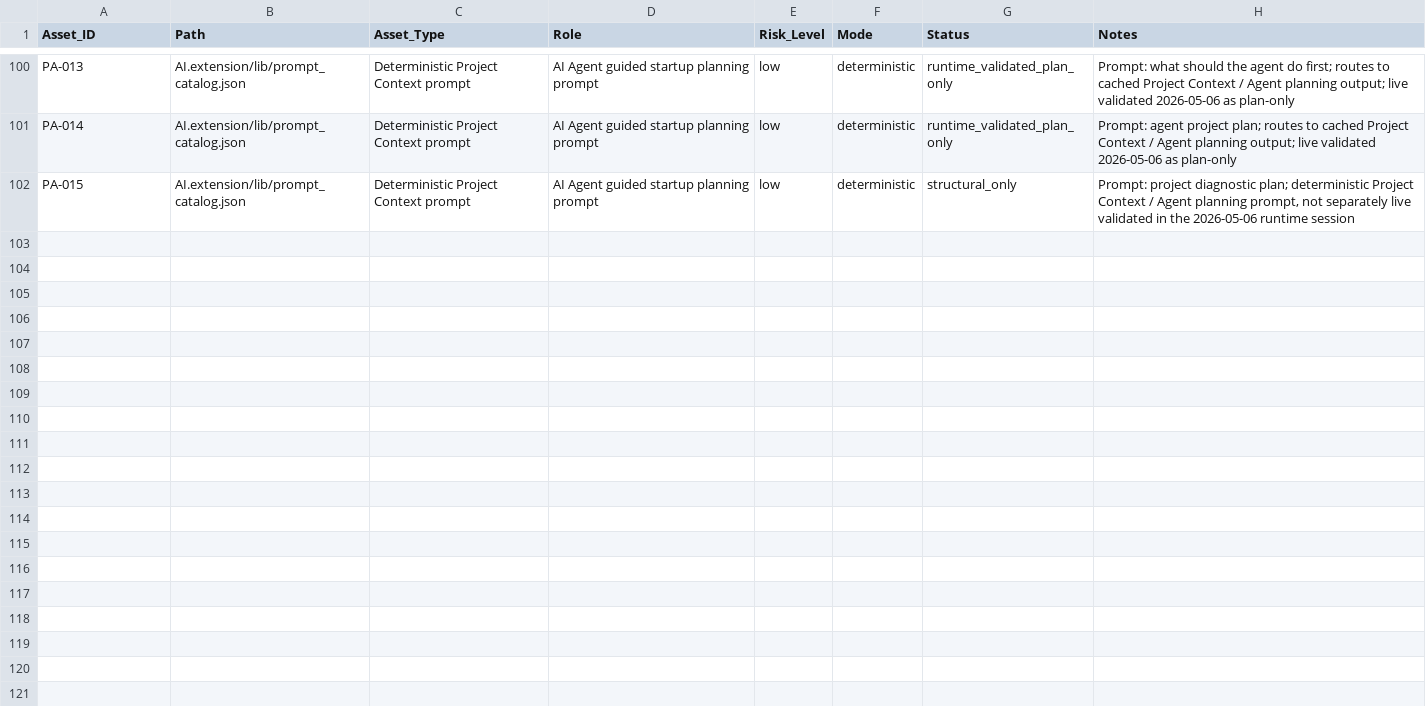
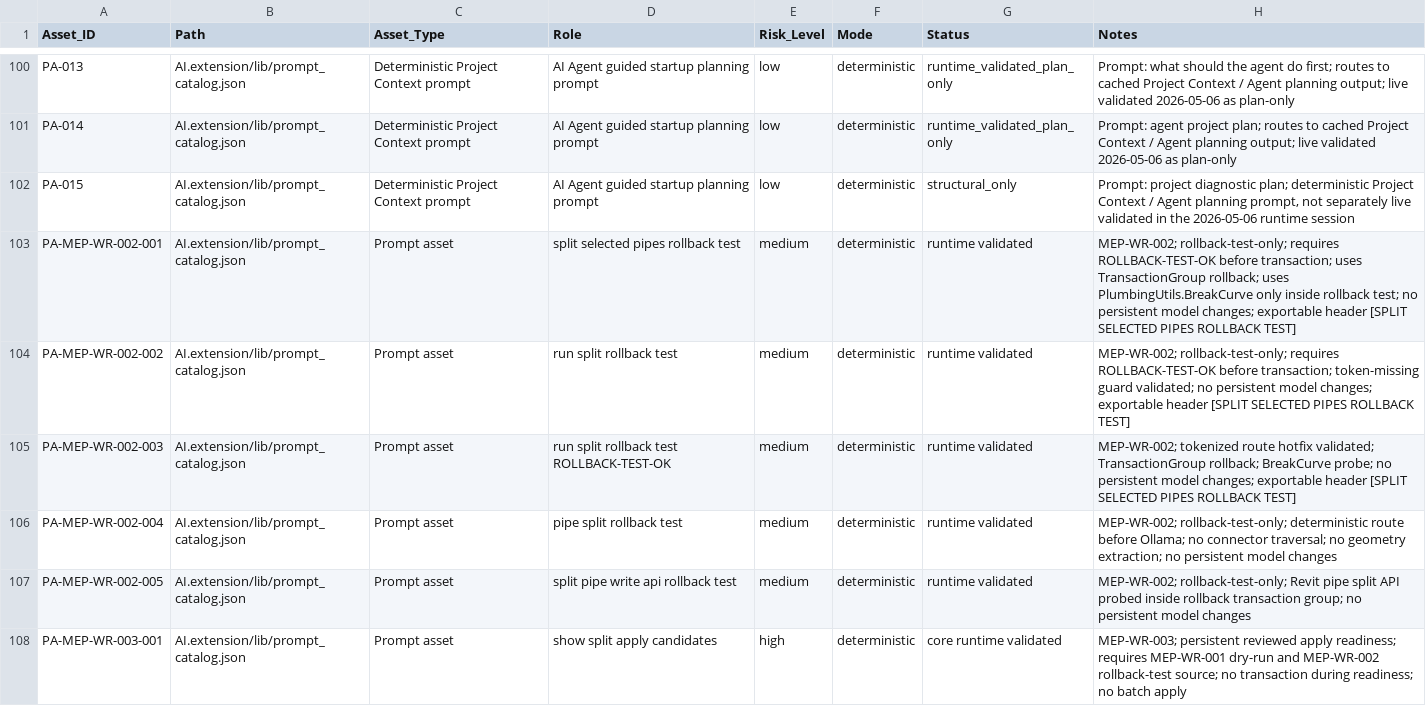
Before and after one commit to BIM3DNA/AI-Systems-Intelligent-Automation, a CSV file: WBSO/Data_Models/prompt_asset_manifest.csv, drawn as a sheet; only a part is shown, gaps mark what is left out; the diff covers the shown part only.

Commit message:
Updated project WBSO files.

```diff
--- a/WBSO/Data_Models/prompt_asset_manifest.csv
+++ b/WBSO/Data_Models/prompt_asset_manifest.csv
@@ -102 +102,7 @@ PA-014,AI.extension/lib/prompt_catalog.json,Deterministic Project Context prompt
 PA-015,AI.extension/lib/prompt_catalog.json,Deterministic Project Context prompt,AI Agent guided startup planning prompt,low,deterministic,structural_only,"Prompt: project diagnostic plan; deterministic Project Context / Agent planning prompt, not separately live validated in the 2026-05-06 runtime session"
+PA-MEP-WR-002-001,AI.extension/lib/prompt_catalog.json,Prompt asset,split selected pipes rollback test,medium,deterministic,runtime validated,"MEP-WR-002; rollback-test-only; requires ROLLBACK-TEST-OK before transaction; uses TransactionGroup rollback; uses PlumbingUtils.BreakCurve only inside rollback test; no persistent model changes; exportable header [SPLIT SELECTED PIPES ROLLBACK TEST]"
+PA-MEP-WR-002-002,AI.extension/lib/prompt_catalog.json,Prompt asset,run split rollback test,medium,deterministic,runtime validated,"MEP-WR-002; rollback-test-only; requires ROLLBACK-TEST-OK before transaction; token-missing guard validated; no persistent model changes; exportable header [SPLIT SELECTED PIPES ROLLBACK TEST]"
+PA-MEP-WR-002-003,AI.extension/lib/prompt_catalog.json,Prompt asset,run split rollback test ROLLBACK-TEST-OK,medium,deterministic,runtime validated,"MEP-WR-002; tokenized route hotfix validated; TransactionGroup rollback; BreakCurve probe; no persistent model changes; exportable header [SPLIT SELECTED PIPES ROLLBACK TEST]"
+PA-MEP-WR-002-004,AI.extension/lib/prompt_catalog.json,Prompt asset,pipe split rollback test,medium,deterministic,runtime validated,"MEP-WR-002; rollback-test-only; deterministic route before Ollama; no connector traversal; no geometry extraction; no persistent model changes"
+PA-MEP-WR-002-005,AI.extension/lib/prompt_catalog.json,Prompt asset,split pipe write api rollback test,medium,deterministic,runtime validated,"MEP-WR-002; rollback-test-only; Revit pipe split API probed inside rollback transaction group; no persistent model changes"
+PA-MEP-WR-003-001,AI.extension/lib/prompt_catalog.json,Prompt asset,show split apply candidates,high,deterministic,core runtime validated,"MEP-WR-003; persistent reviewed apply readiness; requires MEP-WR-001 dry-run and MEP-WR-002 rollback-test source; no transaction during readiness; no batch apply"
```
Also changed, not shown: 5 added rows elsewhere in this file, 12 other files.
